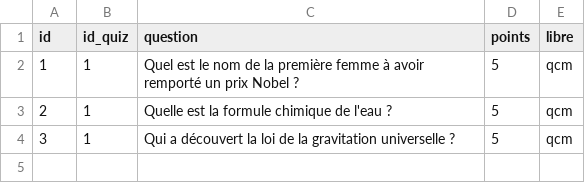
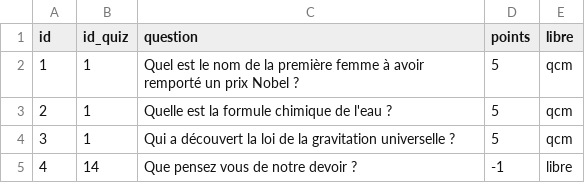
Before and after one commit to redt974/Projet-Quizzeo, a CSV file: user_quiz_question.csv, drawn as a sheet.

```diff
--- a/user_quiz_question.csv
+++ b/user_quiz_question.csv
@@ -4 +4,2 @@ id,id_quiz,question,points,libre
 3,1,"Qui a découvert la loi de la gravitation universelle ?",5,qcm
+4,14,"Que pensez vous de notre devoir ?",-1,libre
```
Also changed, not shown: user_quiz.csv, utilisateurs.csv, 6 other files.
